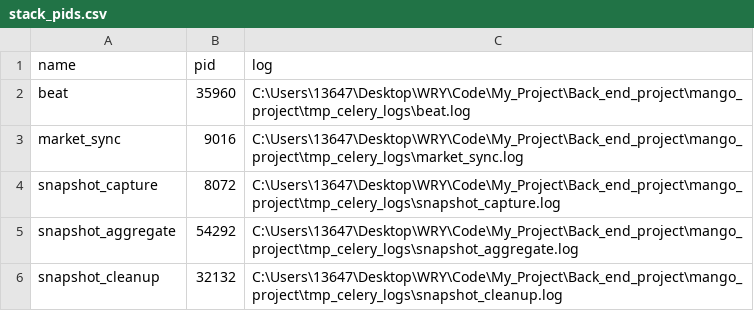
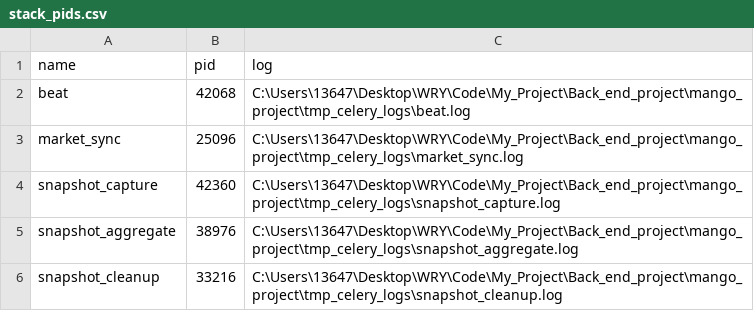
Before and after one commit to Metwry/Mango_project_backed_end, a CSV file: tmp_celery_logs/stack_pids.csv, drawn as a sheet.

```diff
--- a/tmp_celery_logs/stack_pids.csv
+++ b/tmp_celery_logs/stack_pids.csv
@@ -1,6 +1,6 @@
 name,pid,log
-beat,35960,C:\Users\13647\Desktop\WRY\Code\My_Project\Back_end_project\mango_project\tmp_celery_logs\beat.log
-market_sync,9016,C:\Users\13647\Desktop\WRY\Code\My_Project\Back_end_project\mango_project\tmp_celery_logs\market_sync.log
-snapshot_capture,8072,C:\Users\13647\Desktop\WRY\Code\My_Project\Back_end_project\mango_project\tmp_celery_logs\snapshot_capture.log
-snapshot_aggregate,54292,C:\Users\13647\Desktop\WRY\Code\My_Project\Back_end_project\mango_project\tmp_celery_logs\snapshot_aggregate.log
-snapshot_cleanup,32132,C:\Users\13647\Desktop\WRY\Code\My_Project\Back_end_project\mango_project\tmp_celery_logs\snapshot_cleanup.log
+beat,42068,C:\Users\13647\Desktop\WRY\Code\My_Project\Back_end_project\mango_project\tmp_celery_logs\beat.log
+market_sync,25096,C:\Users\13647\Desktop\WRY\Code\My_Project\Back_end_project\mango_project\tmp_celery_logs\market_sync.log
+snapshot_capture,42360,C:\Users\13647\Desktop\WRY\Code\My_Project\Back_end_project\mango_project\tmp_celery_logs\snapshot_capture.log
+snapshot_aggregate,38976,C:\Users\13647\Desktop\WRY\Code\My_Project\Back_end_project\mango_project\tmp_celery_logs\snapshot_aggregate.log
+snapshot_cleanup,33216,C:\Users\13647\Desktop\WRY\Code\My_Project\Back_end_project\mango_project\tmp_celery_logs\snapshot_cleanup.log
```
Also changed, not shown: 24 other files.
